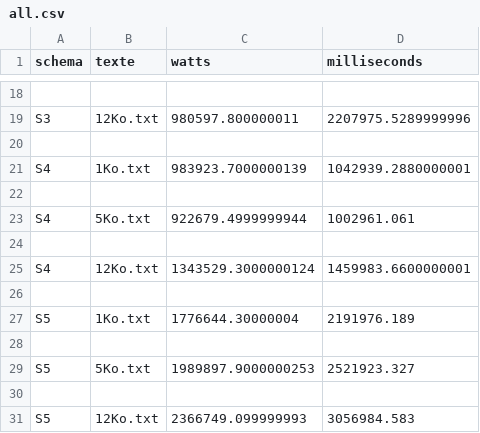
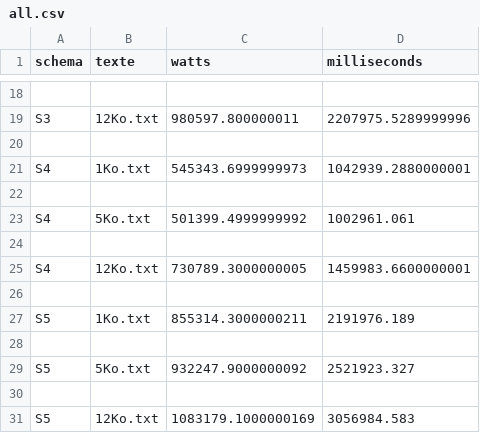
Before and after one commit to Juloos/GreenFaaS-ML-Prototype, a CSV file: energy_results/all.csv, drawn as a sheet; only a part is shown, gaps mark what is left out.

Commit message:
woops, wrong watt base

```diff
--- a/energy_results/all.csv
+++ b/energy_results/all.csv
@@ -20,12 +20,12 @@ S3,12Ko.txt,980597.800000011,2207975.5289999996
 
-S4,1Ko.txt,983923.7000000139,1042939.2880000001
+S4,1Ko.txt,545343.6999999973,1042939.2880000001
 
-S4,5Ko.txt,922679.4999999944,1002961.061
+S4,5Ko.txt,501399.4999999992,1002961.061
 
-S4,12Ko.txt,1343529.3000000124,1459983.6600000001
+S4,12Ko.txt,730789.3000000005,1459983.6600000001
 
-S5,1Ko.txt,1776644.30000004,2191976.189
+S5,1Ko.txt,855314.3000000211,2191976.189
 
-S5,5Ko.txt,1989897.9000000253,2521923.327
+S5,5Ko.txt,932247.9000000092,2521923.327
 
-S5,12Ko.txt,2366749.099999993,3056984.583
+S5,12Ko.txt,1083179.1000000169,3056984.583
```
